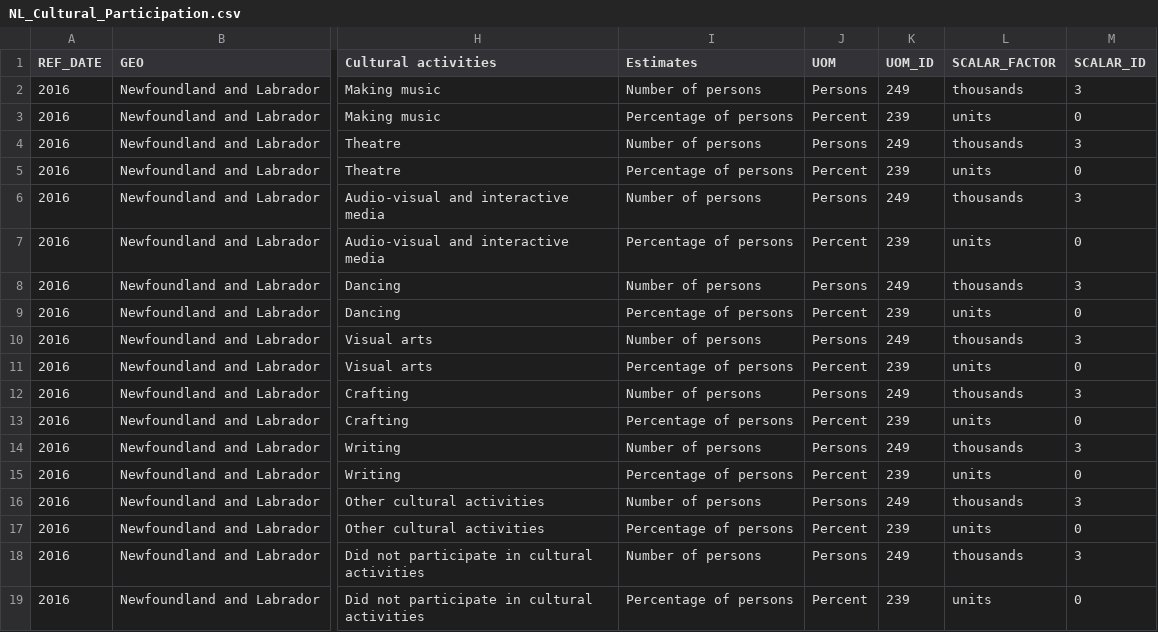
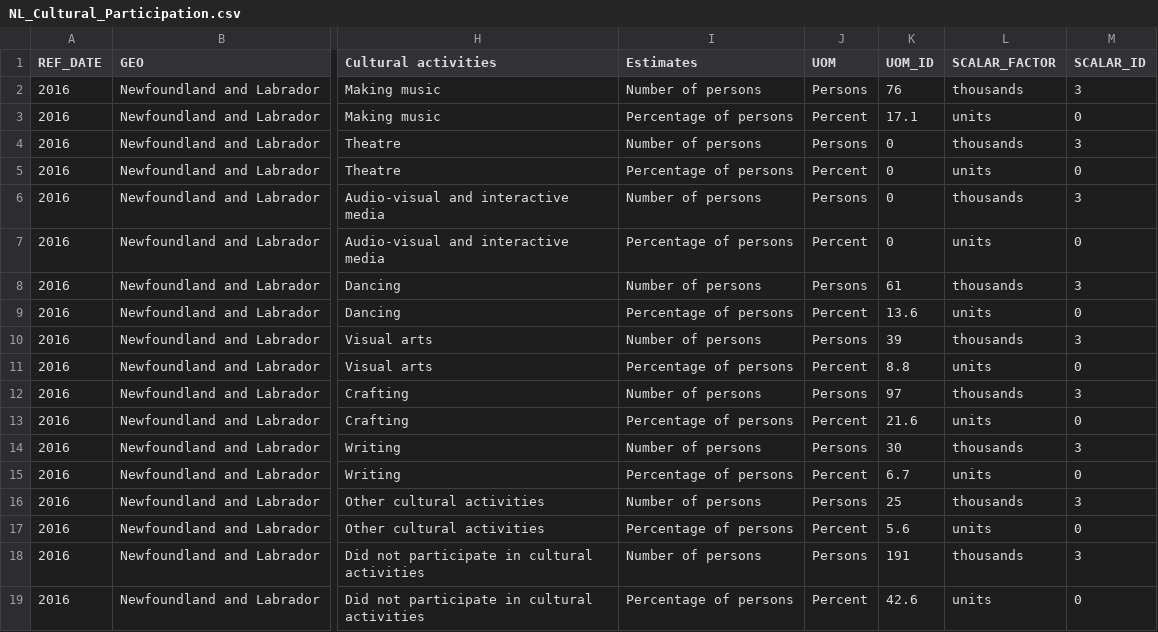
Before and after one commit to detmanski/Overview_Canada_Analysis, a CSV file: Resources/NL_Cultural_Participation.csv, drawn as a sheet; only a part is shown, gaps mark what is left out; the diff names each change by its address in the sheet, - before the commit and + after, or states it on an @@ line.

```diff
--- a/Resources/NL_Cultural_Participation.csv
+++ b/Resources/NL_Cultural_Participation.csv
-K2 (UOM_ID): 249
+K2 (UOM_ID): 76
-K3 (UOM_ID): 239
+K3 (UOM_ID): 17.1
-K4 (UOM_ID): 249
+K4 (UOM_ID): 0
-K5 (UOM_ID): 239
+K5 (UOM_ID): 0
-K6 (UOM_ID): 249
+K6 (UOM_ID): 0
-K7 (UOM_ID): 239
+K7 (UOM_ID): 0
-K8 (UOM_ID): 249
+K8 (UOM_ID): 61
-K9 (UOM_ID): 239
+K9 (UOM_ID): 13.6
-K10 (UOM_ID): 249
+K10 (UOM_ID): 39
-K11 (UOM_ID): 239
+K11 (UOM_ID): 8.8
-K12 (UOM_ID): 249
+K12 (UOM_ID): 97
-K13 (UOM_ID): 239
+K13 (UOM_ID): 21.6
-K14 (UOM_ID): 249
+K14 (UOM_ID): 30
-K15 (UOM_ID): 239
+K15 (UOM_ID): 6.7
-K16 (UOM_ID): 249
+K16 (UOM_ID): 25
-K17 (UOM_ID): 239
+K17 (UOM_ID): 5.6
-K18 (UOM_ID): 249
+K18 (UOM_ID): 191
-K19 (UOM_ID): 239
+K19 (UOM_ID): 42.6
```
Also changed, not shown: Resources/NB_Cultural_Participation.csv, Resources/NS_Cultural_Participation.csv, 9 other files.
